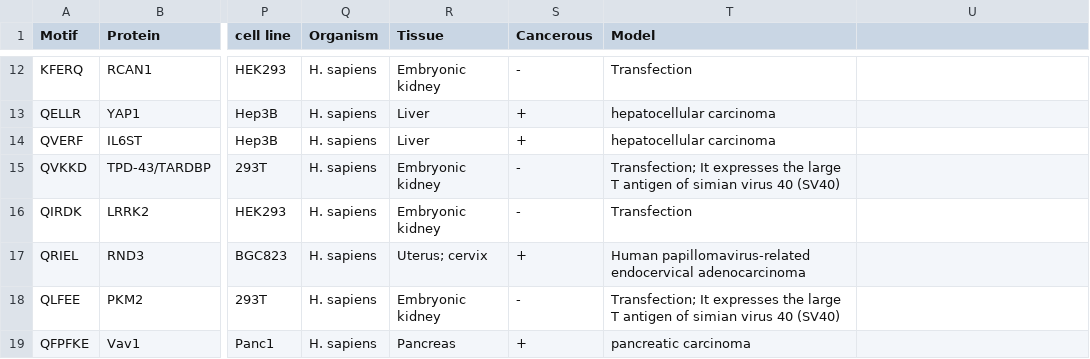
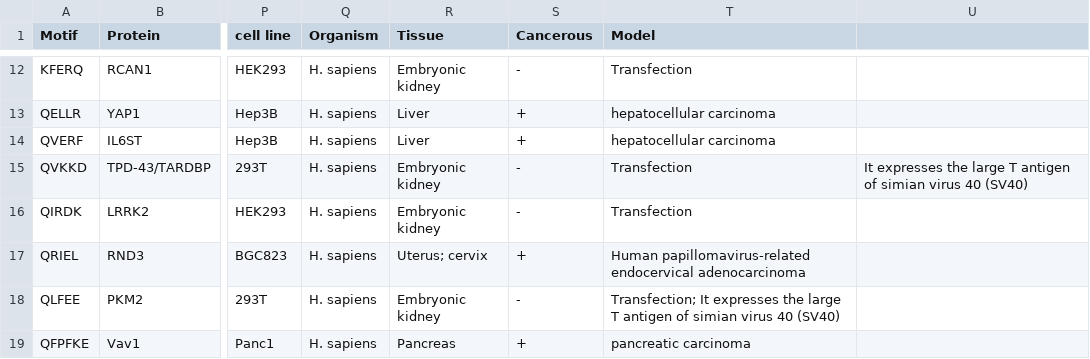
Before and after one commit to Marcin-Lubocki/KFERQminer, a CSV file: motif_db_expanded.csv, drawn as a sheet; only a part is shown, gaps mark what is left out; the diff names each change by its address in the sheet, - before the commit and + after, or states it on an @@ line.

Commit message:
Update motif_db_expanded.csv

```diff
--- a/motif_db_expanded.csv
+++ b/motif_db_expanded.csv
-T15 (Model): Transfection; It expresses the large T antigen of simian virus 40 (SV40)
+T15 (Model): Transfection
-U15: (empty)
+U15: It expresses the large T antigen of simian virus 40 (SV40)
```
